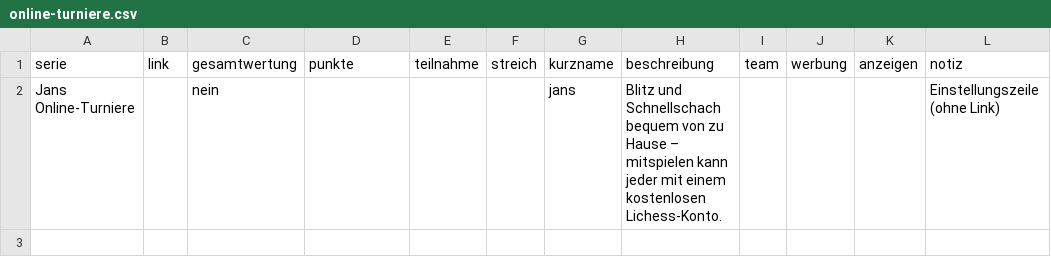
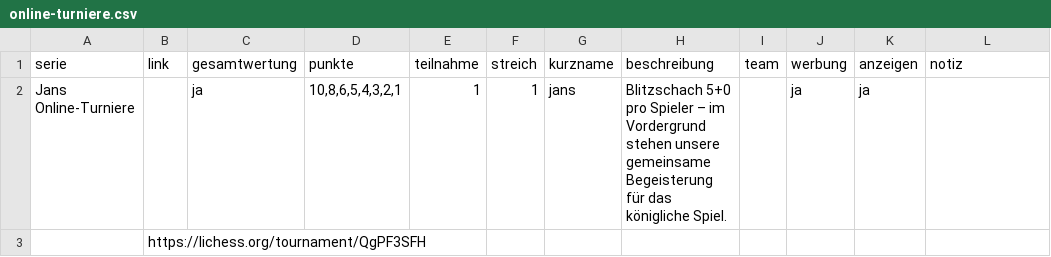
Before and after one commit to Schach-Rheinfelden/schach-rheinfelden.github.io, a CSV file: data/online-turniere.csv, drawn as a sheet.

Commit message:
Auto-Update via Apps Script: data/online-turniere.csv

```diff
--- a/data/online-turniere.csv
+++ b/data/online-turniere.csv
@@ -1,2 +1,3 @@
 serie;link;gesamtwertung;punkte;teilnahme;streich;kurzname;beschreibung;team;werbung;anzeigen;notiz
-Jans Online-Turniere;;nein;;;;jans;Blitz und Schnellschach bequem von zu Hause – mitspielen kann jeder mit einem kostenlosen Lichess-Konto.;;;;Einstellungszeile (ohne Link)
+Jans Online-Turniere;;ja;10,8,6,5,4,3,2,1;1;1;jans;Blitzschach 5+0 pro Spieler – im Vordergrund stehen unsere gemeinsame Begeisterung für das königliche Spiel.;;ja;ja;
+;https://lichess.org/tournament/QgPF3SFH;;;;;;;;;;
```
